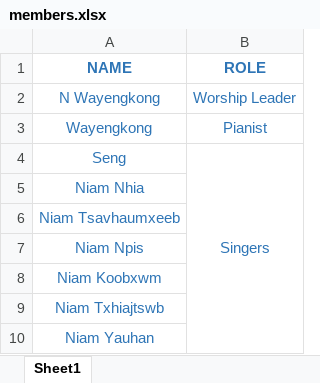
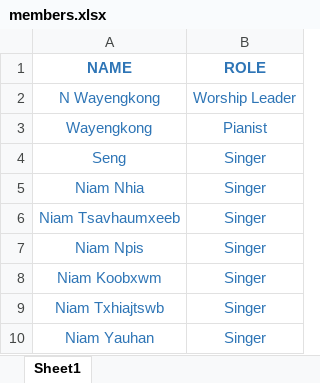
Before and after one commit to YSayaovong/Worship-Analytics-Dashboard-Song-Usage-Trends-KPI-Tracking, an Excel workbook: members/members.xlsx, sheet Sheet1, drawn as a sheet; values as stored, in another font and other column widths than the file's, no borders; table styles not drawn; the diff names each change by its address in the sheet, - before the commit and + after, or states it on an @@ line.

Commit message:
Add files via upload

```diff
--- a/members/members.xlsx (sheet Sheet1)
+++ b/members/members.xlsx (sheet Sheet1)
-B4 (ROLE): Singers
+B4 (ROLE): Singer
-B4:B10 merged
-B5:B10 (ROLE): (empty)
+B5:B10 (ROLE): Singer
```
